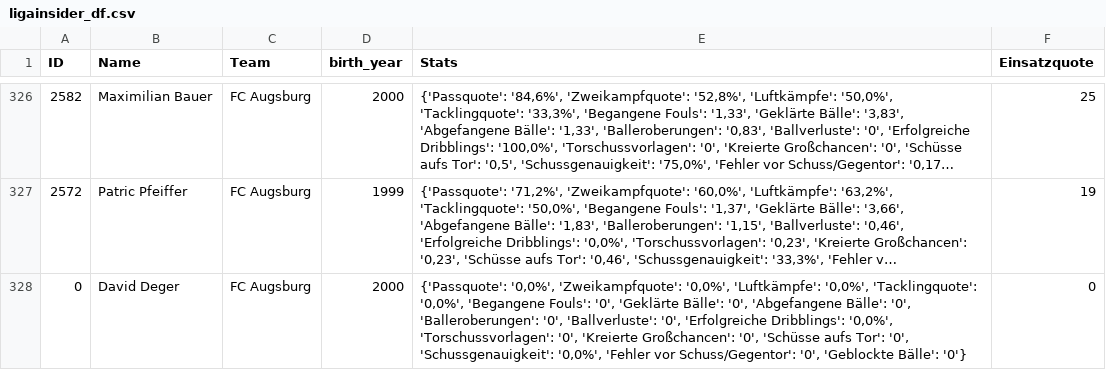
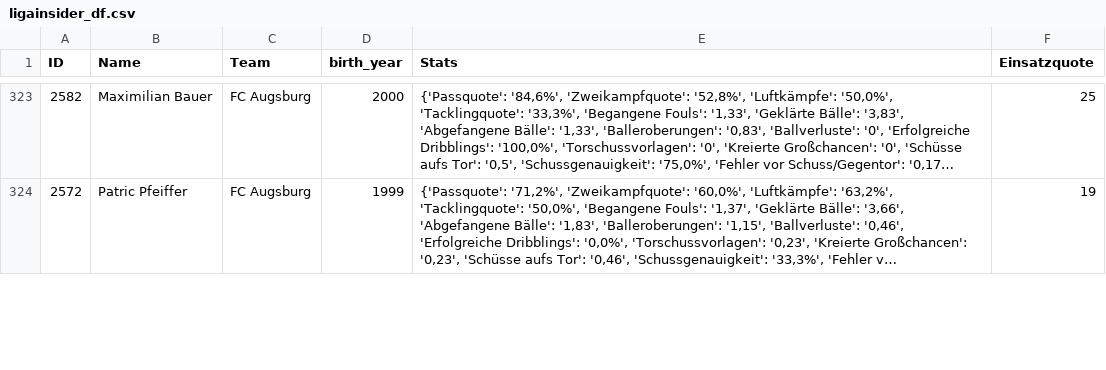
Before and after one commit to buenavista62/kickbased, a CSV file: data/ligainsider_df.csv, drawn as a sheet; only a part is shown, gaps mark what is left out; long unchanged cells end in …; removed rows and columns are numbered as before the commit, all else as after; the diff covers the shown part only; the diff names each change by its address in the sheet, - before the commit and + after, or states it on an @@ line.

Commit message:
Automated data update

```diff
--- a/data/ligainsider_df.csv
+++ b/data/ligainsider_df.csv
-row 328: 0 | David Deger | FC Augsburg | 2000 | {'Passquote': '0,0%', 'Zweikampfquote': '0,0%', 'Luftkämpfe': '0,0%', 'Tacklingquote': '0,0%', 'Begangene Fouls': '0', 'Geklärte Bälle': '0', 'Abgefangene Bälle': '0', 'Balleroberungen': '0', 'Ballverluste': '0', 'Erfolgreiche Dribblings': '0,0%', 'Torschussvorlagen': '0', 'Kreierte Großchancen': '0', 'Schüsse aufs Tor': '0', 'Schussgenauigkeit': '0,0%', 'Fehler vor Schuss/Gegentor': '0', 'Geblockte Bälle': '0'} | 0
```
Also changed, not shown: 6 added rows and 7 removed rows elsewhere in this file, 1 other file.
